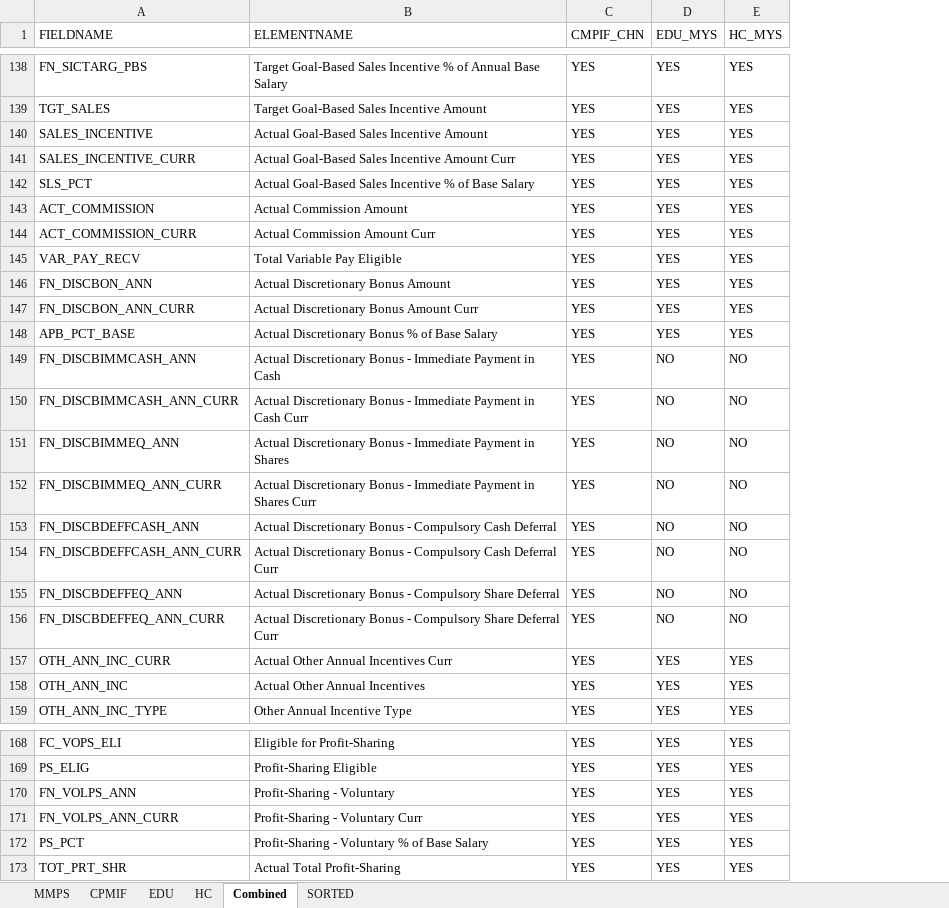
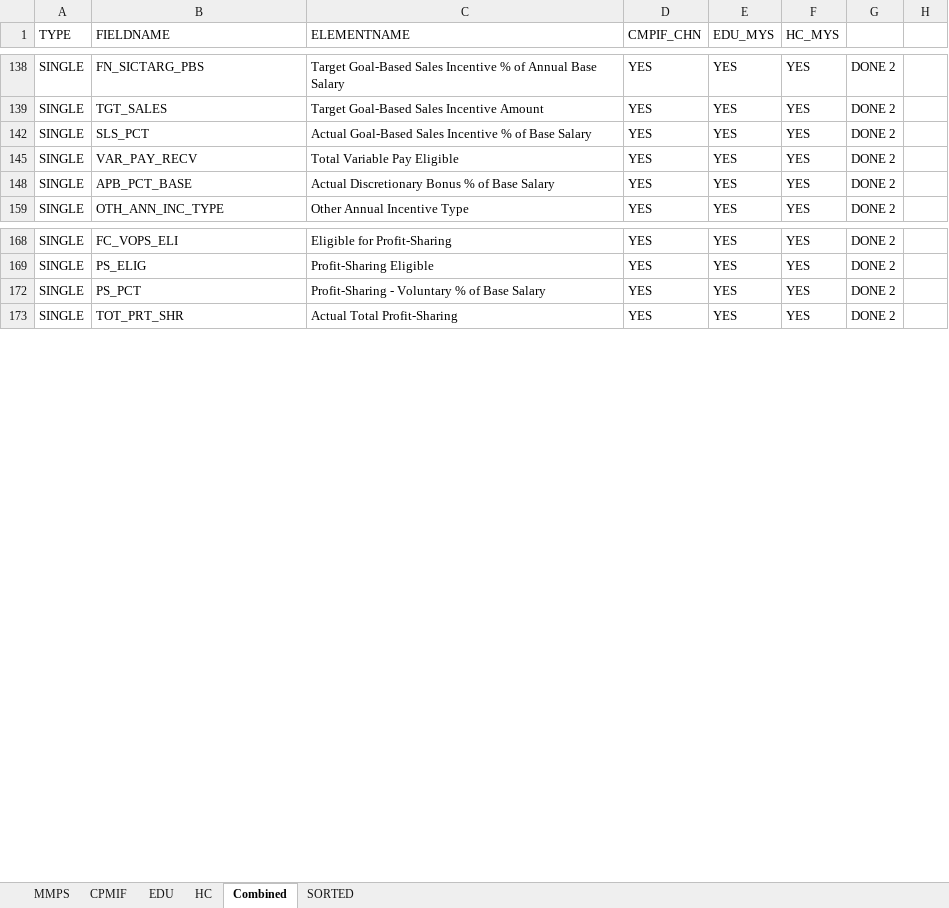
Before and after one commit to czvein17/UDM---Automation, an Excel workbook: CMIF, EDU, HC - APAC.xlsx, sheet Combined, drawn as a sheet; only a part is shown, gaps mark what is left out; values as stored, in another font and other column widths than the file's, no cell formats; removed rows and columns are numbered as before the commit, all else as after; the diff covers the shown part only; the diff names each change by its address in the sheet, - before the commit and + after, or states it on an @@ line.

```diff
--- a/CMIF, EDU, HC - APAC.xlsx (sheet Combined)
+++ b/CMIF, EDU, HC - APAC.xlsx (sheet Combined)
+column A (TYPE), rows 138-159: all SINGLE; rows 168-173: all SINGLE
+column G, rows 138-159: all DONE 2; rows 168-173: all DONE 2
+column H, empty
-row 140: SALES_INCENTIVE | Actual Goal-Based Sales Incentive Amount | YES | YES | YES
-row 141: SALES_INCENTIVE_CURR | Actual Goal-Based Sales Incentive Amount Curr | YES | YES | YES
-row 143: ACT_COMMISSION | Actual Commission Amount | YES | YES | YES
-row 144: ACT_COMMISSION_CURR | Actual Commission Amount Curr | YES | YES | YES
-row 146: FN_DISCBON_ANN | Actual Discretionary Bonus Amount | YES | YES | YES
-row 147: FN_DISCBON_ANN_CURR | Actual Discretionary Bonus Amount Curr | YES | YES | YES
-row 149: FN_DISCBIMMCASH_ANN | Actual Discretionary Bonus - Immediate Payment in Cash | YES | NO | NO
-row 150: FN_DISCBIMMCASH_ANN_CURR | Actual Discretionary Bonus - Immediate Payment in Cash Curr | YES | NO | NO
-row 151: FN_DISCBIMMEQ_ANN | Actual Discretionary Bonus - Immediate Payment in Shares | YES | NO | NO
-row 152: FN_DISCBIMMEQ_ANN_CURR | Actual Discretionary Bonus - Immediate Payment in Shares Curr | YES | NO | NO
-row 153: FN_DISCBDEFFCASH_ANN | Actual Discretionary Bonus - Compulsory Cash Deferral | YES | NO | NO
-row 154: FN_DISCBDEFFCASH_ANN_CURR | Actual Discretionary Bonus - Compulsory Cash Deferral Curr | YES | NO | NO
-row 155: FN_DISCBDEFFEQ_ANN | Actual Discretionary Bonus - Compulsory Share Deferral | YES | NO | NO
-row 156: FN_DISCBDEFFEQ_ANN_CURR | Actual Discretionary Bonus - Compulsory Share Deferral Curr | YES | NO | NO
-row 157: OTH_ANN_INC_CURR | Actual Other Annual Incentives Curr | YES | YES | YES
-row 158: OTH_ANN_INC | Actual Other Annual Incentives | YES | YES | YES
-row 170: FN_VOLPS_ANN | Profit-Sharing - Voluntary | YES | YES | YES
-row 171: FN_VOLPS_ANN_CURR | Profit-Sharing - Voluntary Curr | YES | YES | YES
```
Also changed, not shown: 79 removed rows elsewhere in this sheet, cell formats, formulas that keep their value, hidden cells, 8 other files.
